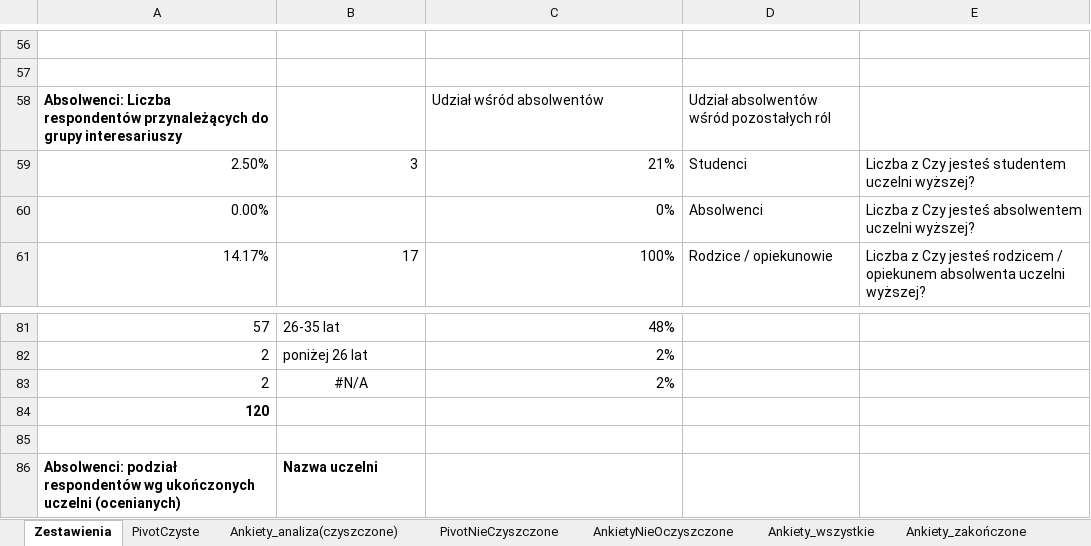
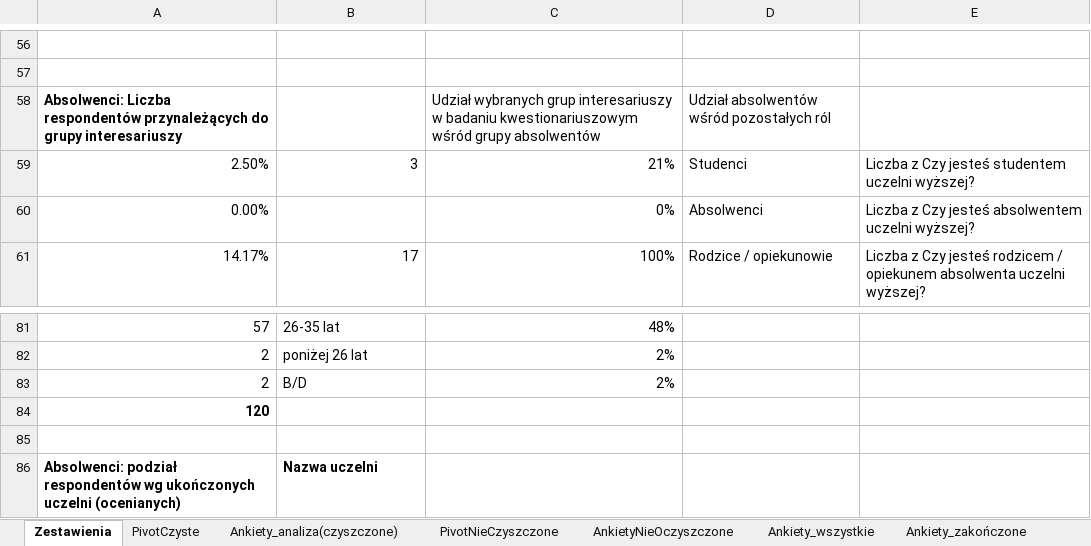
Before and after one commit to JeanPaulSzefler/doktorat_git, an Excel workbook: analizy_wynikow/Wyniki_indywidualne_SSI_v0.1.xlsx, sheet Zestawienia, drawn as a sheet; only a part is shown, gaps mark what is left out; values as stored, in another font and other column widths than the file's, no borders; charts and pictures not drawn; the diff names each change by its address in the sheet, - before the commit and + after, or states it on an @@ line.

Commit message:
Opis struktury absolwentów w trakcie cz.1

```diff
--- a/analizy_wynikow/Wyniki_indywidualne_SSI_v0.1.xlsx (sheet Zestawienia)
+++ b/analizy_wynikow/Wyniki_indywidualne_SSI_v0.1.xlsx (sheet Zestawienia)
-C58: Udział wśród absolwentów
+C58: Udział wybranych grup interesariuszy w badaniu kwestionariuszowym wśród grupy absolwentów
-B83: #N/A
+B83: B/D
-B83 alignment: center
+B83 alignment: left
```
Also changed, not shown: formulas that keep their value, charts or pictures, 1 other file.
